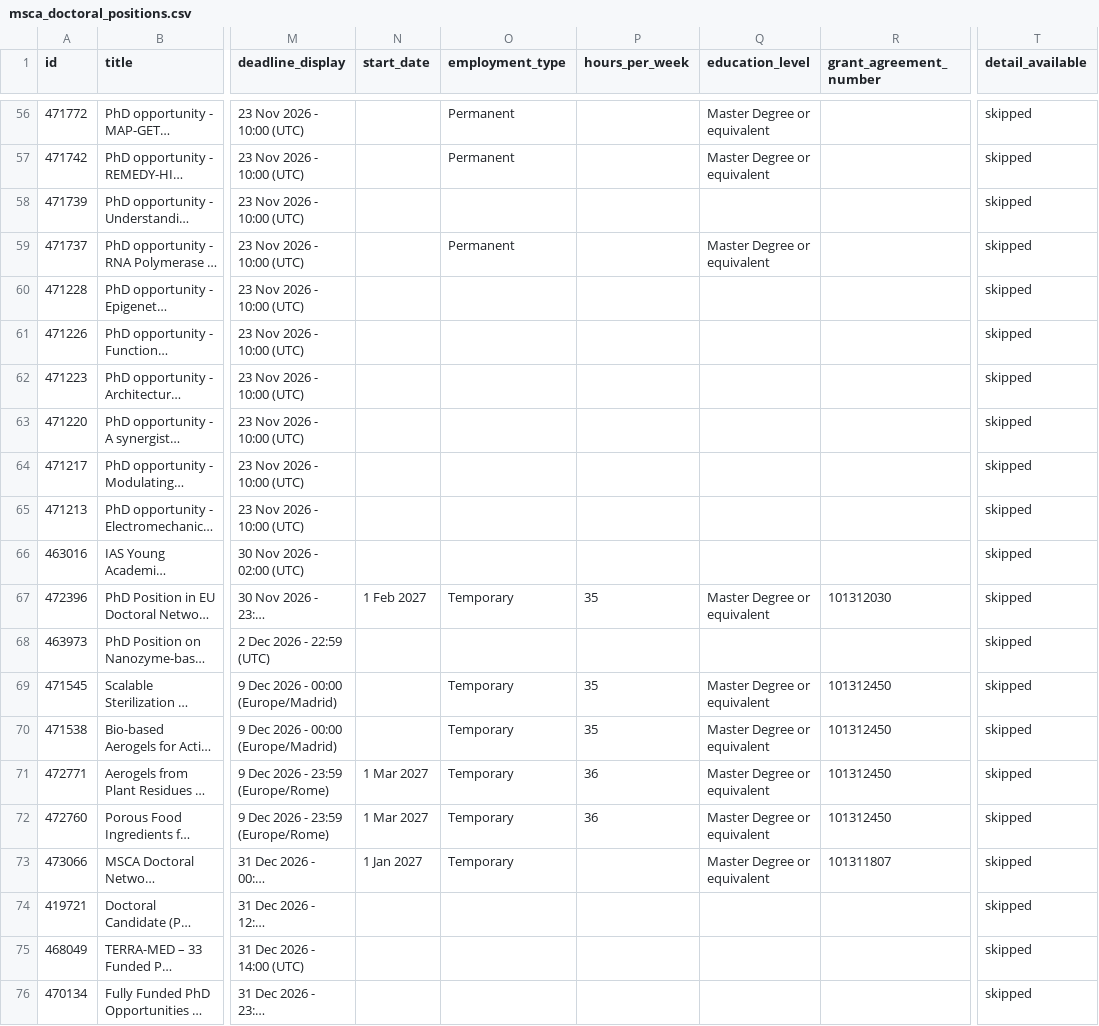
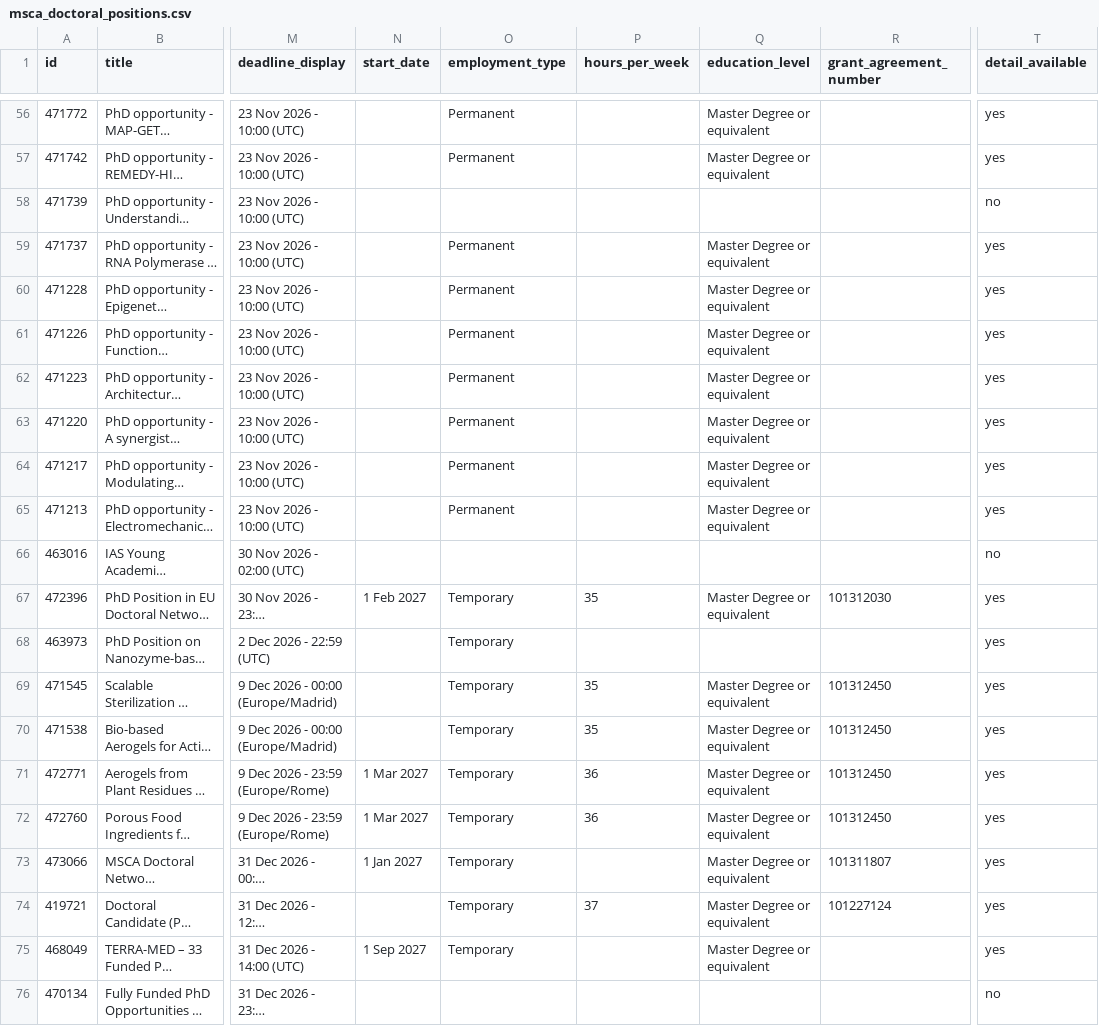
Before and after one commit to jgand3107/msca-doctoral-index, a CSV file: data/msca_doctoral_positions.csv, drawn as a sheet; only a part is shown, gaps mark what is left out; long unchanged cells end in …; the diff covers the shown part only; the diff names each change by its address in the sheet, - before the commit and + after, or states it on an @@ line.

```diff
--- a/data/msca_doctoral_positions.csv
+++ b/data/msca_doctoral_positions.csv
-T56:T57 (detail_available): skipped
+T56:T57 (detail_available): yes
-T58 (detail_available): skipped
+T58 (detail_available): no
-T59:T65 (detail_available): skipped
+T59:T65 (detail_available): yes
-O60:O65 (employment_type): (empty)
+O60:O65 (employment_type): Permanent
-Q60:Q65 (education_level): (empty)
+Q60:Q65 (education_level): Master Degree or equivalent
-T66 (detail_available): skipped
+T66 (detail_available): no
-T67:T75 (detail_available): skipped
+T67:T75 (detail_available): yes
-O68 (employment_type): (empty)
+O68 (employment_type): Temporary
-O74:O75 (employment_type): (empty)
+O74:O75 (employment_type): Temporary
-P74 (hours_per_week): (empty)
+P74 (hours_per_week): 37
-Q74:Q75 (education_level): (empty)
+Q74:Q75 (education_level): Master Degree or equivalent
-R74 (grant_agreement_number): (empty)
+R74 (grant_agreement_number): 101227124
-N75 (start_date): (empty)
+N75 (start_date): 1 Sep 2027
-T76 (detail_available): skipped
+T76 (detail_available): no
```
Also changed, not shown: 86 edited cells elsewhere in this file, 2 other files.
